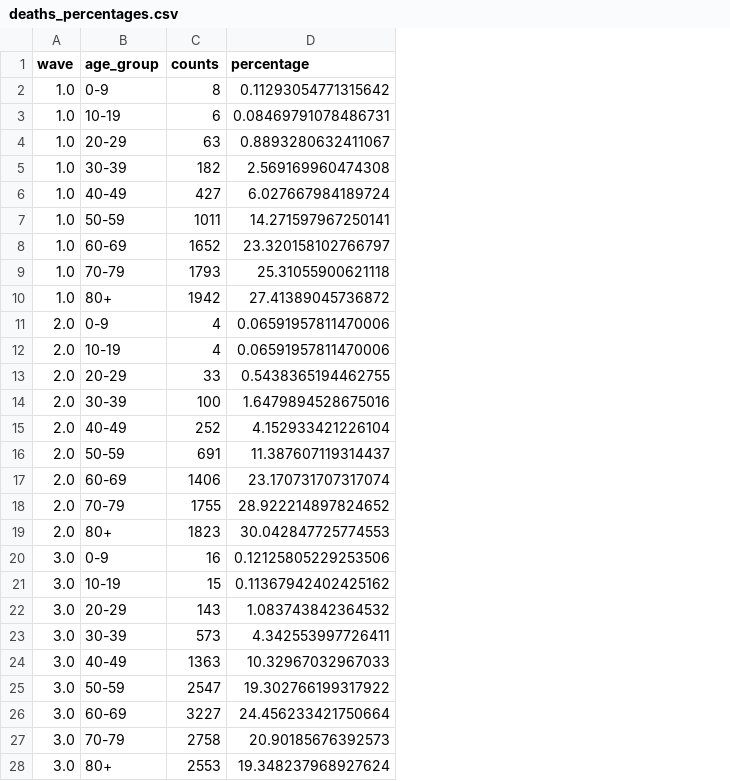
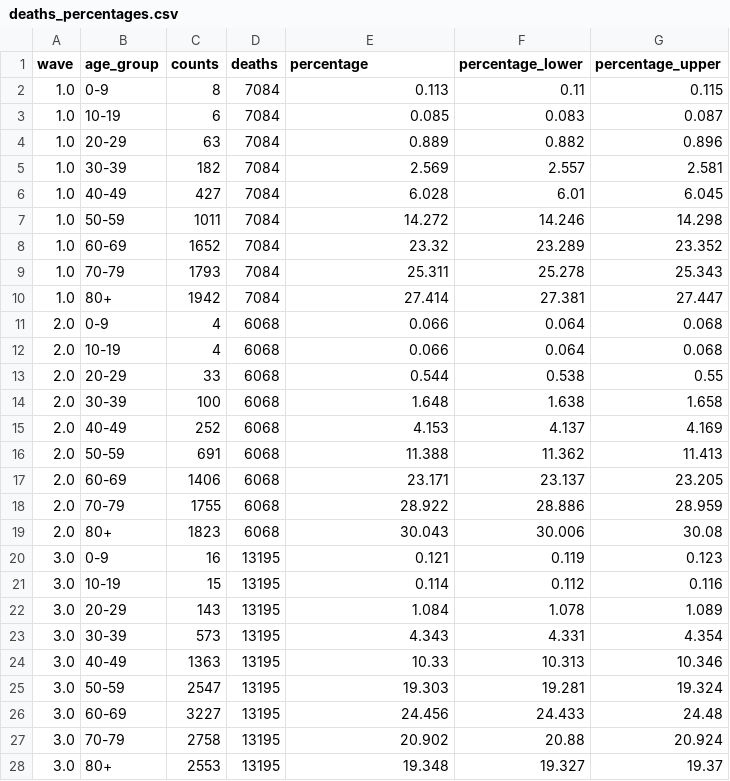
Before and after one commit to ntorresd/covid19-waves-bogota, a CSV file: severe_outcomes/outputs/deaths_percentages.csv, drawn as a sheet; only a part is shown; addresses are those after the commit; the diff covers the shown part only; the diff names each change by its address in the sheet, - before the commit and + after, or states it on an @@ line.

```diff
--- a/severe_outcomes/outputs/deaths_percentages.csv
+++ b/severe_outcomes/outputs/deaths_percentages.csv
+column D (deaths), rows 2-28: 7084 | 7084 | 7084 | 7084 | 7084 | 7084 | 7084 | 7084 | 7084 | 6068 | 6068 | 6068 | 6068 | 6068 | 6068 | 6068 | 6068 | 6068 | 13195 | 13195 | 13195 | 13195 | 13195 | 13195 | 13195 | 13195 | 13195
+column F (percentage_lower), rows 2-28: 0.11 | 0.083 | 0.882 | 2.557 | 6.01 | 14.246 | 23.289 | 25.278 | 27.381 | 0.064 | 0.064 | 0.538 | 1.638 | 4.137 | 11.362 | 23.137 | 28.886 | 30.006 | 0.119 | 0.112 | 1.078 | 4.331 | 10.313 | 19.281 | 24.433 | 20.88 | 19.327
+column G (percentage_upper), rows 2-28: 0.115 | 0.087 | 0.896 | 2.581 | 6.045 | 14.298 | 23.352 | 25.343 | 27.447 | 0.068 | 0.068 | 0.55 | 1.658 | 4.169 | 11.413 | 23.205 | 28.959 | 30.08 | 0.123 | 0.116 | 1.089 | 4.354 | 10.346 | 19.324 | 24.48 | 20.924 | 19.37
-E2 (percentage): 0.11293054771315642
+E2 (percentage): 0.113
-E3 (percentage): 0.08469791078486731
+E3 (percentage): 0.085
-E4 (percentage): 0.8893280632411067
+E4 (percentage): 0.889
-E5 (percentage): 2.569169960474308
+E5 (percentage): 2.569
-E6 (percentage): 6.027667984189724
+E6 (percentage): 6.028
-E7 (percentage): 14.271597967250141
+E7 (percentage): 14.272
-E8 (percentage): 23.320158102766797
+E8 (percentage): 23.32
-E9 (percentage): 25.31055900621118
+E9 (percentage): 25.311
-E10 (percentage): 27.41389045736872
+E10 (percentage): 27.414
-E11:E12 (percentage): 0.06591957811470006
+E11:E12 (percentage): 0.066
-E13 (percentage): 0.5438365194462755
+E13 (percentage): 0.544
-E14 (percentage): 1.6479894528675016
+E14 (percentage): 1.648
-E15 (percentage): 4.152933421226104
+E15 (percentage): 4.153
-E16 (percentage): 11.387607119314437
+E16 (percentage): 11.388
-E17 (percentage): 23.170731707317074
+E17 (percentage): 23.171
-E18 (percentage): 28.922214897824652
+E18 (percentage): 28.922
-E19 (percentage): 30.042847725774553
+E19 (percentage): 30.043
-E20 (percentage): 0.12125805229253506
+E20 (percentage): 0.121
-E21 (percentage): 0.11367942402425162
+E21 (percentage): 0.114
-E22 (percentage): 1.083743842364532
+E22 (percentage): 1.084
-E23 (percentage): 4.342553997726411
+E23 (percentage): 4.343
-E24 (percentage): 10.32967032967033
+E24 (percentage): 10.33
-E25 (percentage): 19.302766199317922
+E25 (percentage): 19.303
-E26 (percentage): 24.456233421750664
+E26 (percentage): 24.456
-E27 (percentage): 20.90185676392573
+E27 (percentage): 20.902
-E28 (percentage): 19.348237968927624
+E28 (percentage): 19.348
```
Also changed, not shown: 9 edited cells elsewhere in this file, severe_outcomes/outputs/hosp_percentages.csv, severe_outcomes/outputs/icu_percentages.csv, 2 other files.
